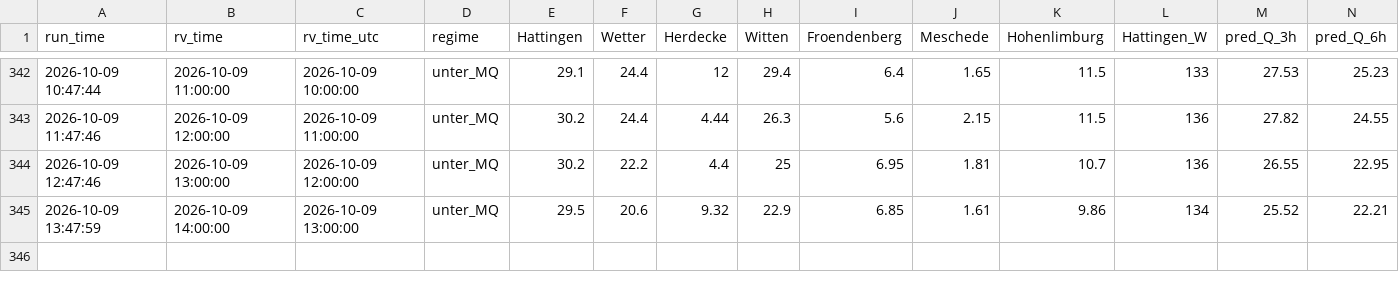
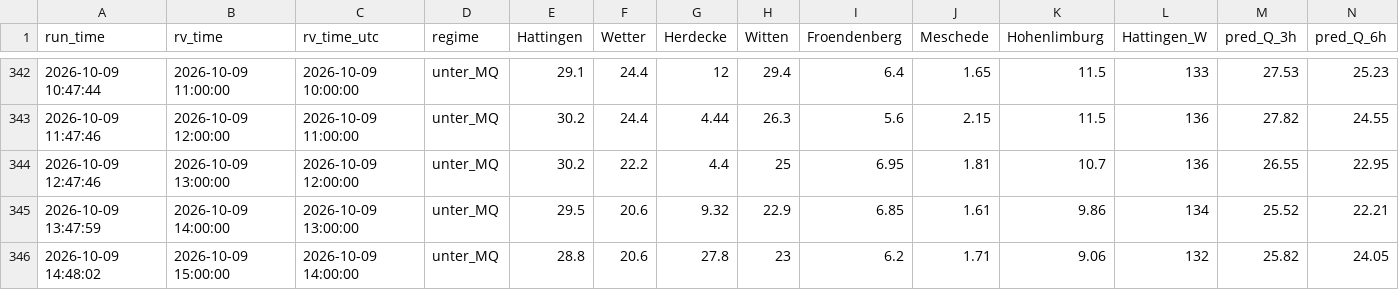
Before and after one commit to f3lixSi/hw-dahlhausen-daten, a CSV file: daten/live_log.csv, drawn as a sheet; only a part is shown, gaps mark what is left out; rows hold the shown columns only; the diff names each change by its address in the sheet, - before the commit and + after, or states it on an @@ line.

```diff
--- a/daten/live_log.csv
+++ b/daten/live_log.csv
+row 346: 2026-10-09 14:48:02 | 2026-10-09 15:00:00 | 2026-10-09 14:00:00 | unter_MQ | 28.8 | 20.6 | 27.8 | 23 | 6.2 | 1.71 | 9.06 | 132 | 25.82 | 24.05
```
Also changed, not shown: 2 other files.
